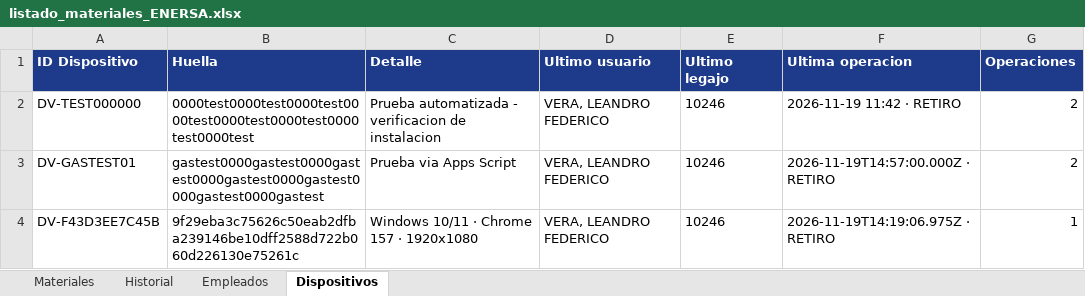
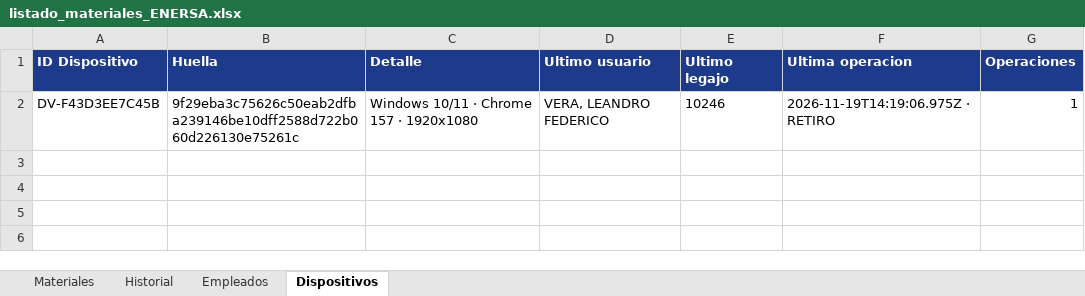
Before and after one commit to LEAVERA77/MaterialesNoMatriculados, an Excel workbook: listado_materiales_ENERSA.xlsx, sheet Dispositivos, drawn as a sheet; values as stored, in another font and other column widths than the file's, no borders; the diff names each change by its address in the sheet, - before the commit and + after, or states it on an @@ line.

Commit message:
Limpieza: elimina las filas y equipos de prueba del Historial
Borra las 4 filas marcadas PRUEBA DE INSTALACION (filas 80-83) y los
equipos de prueba DV-TEST000000 y DV-GASTEST01 de la hoja Dispositivos.
Esos movimientos fueron de verificación y su efecto neto en el stock era
cero, por lo que las cantidades NO se modifican. Queda como último
registro el retiro real de legajo 10246 (Alambre n°8, 10 kg).

```diff
--- a/listado_materiales_ENERSA.xlsx (sheet Dispositivos)
+++ b/listado_materiales_ENERSA.xlsx (sheet Dispositivos)
-row 2: DV-TEST000000 | 0000test0000test0000test0000test0000test0000test0000test0000test | Prueba automatizada - verificacion de instalacion | VERA, LEANDRO FEDERICO | 10246 | 2026-11-19 11:42 · RETIRO | 2
-row 3: DV-GASTEST01 | gastest0000gastest0000gastest0000gastest0000gastest0000gastest0000gastest | Prueba via Apps Script | VERA, LEANDRO FEDERICO | 10246 | 2026-11-19T14:57:00.000Z · RETIRO | 2
```
Also changed, not shown: sheet Historial.
